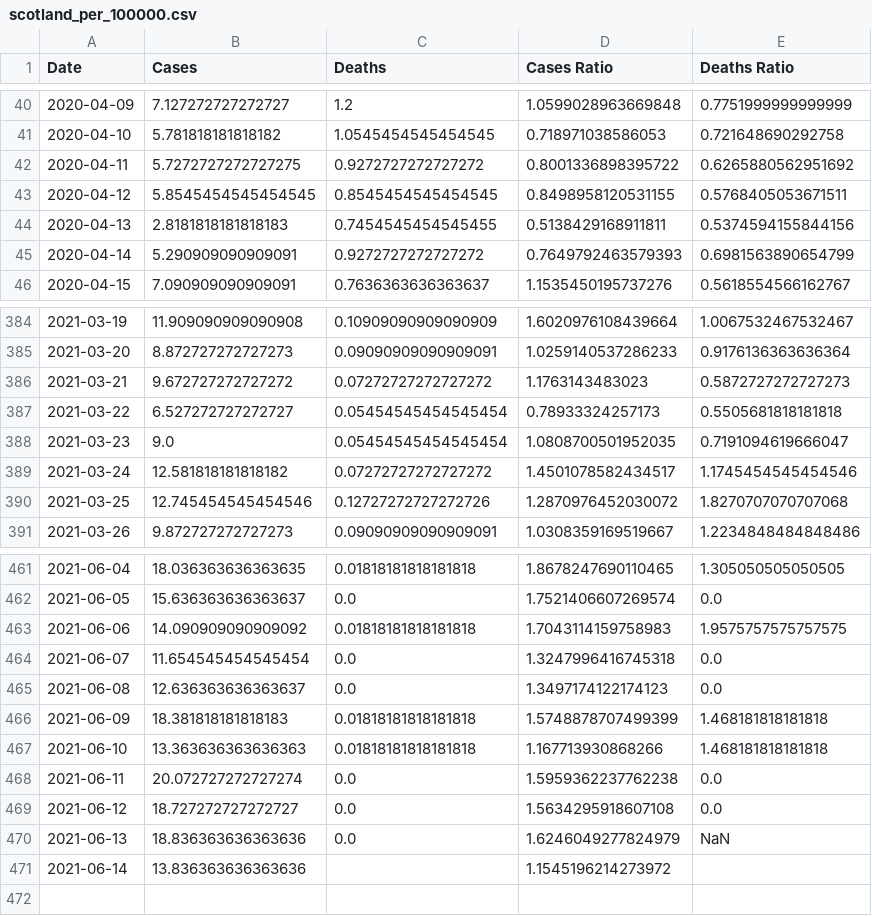
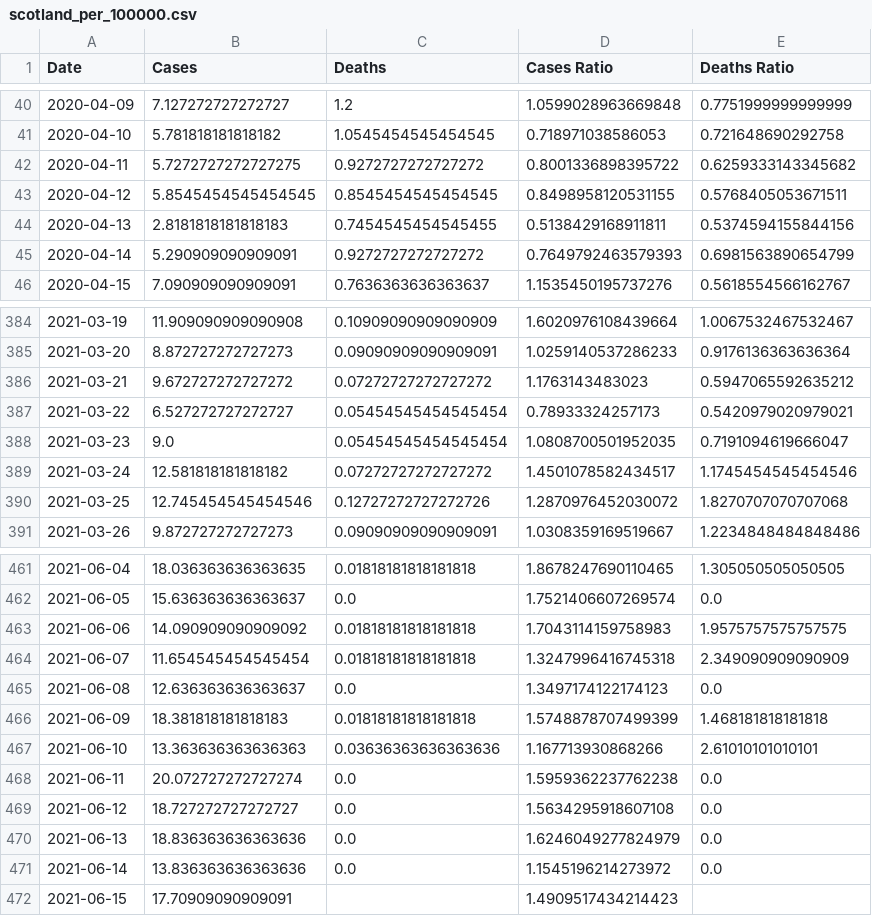
Before and after one commit to robertgauld/scotland-covid19-data, a CSV file: public/scotland_per_100000.csv, drawn as a sheet; only a part is shown, gaps mark what is left out.

```diff
--- a/public/scotland_per_100000.csv
+++ b/public/scotland_per_100000.csv
@@ -41,3 +41,3 @@ Date,Cases,Deaths,Cases Ratio,Deaths Ratio
 2020-04-10,5.781818181818182,1.0545454545454545,0.718971038586053,0.721648690292758
-2020-04-11,5.7272727272727275,0.9272727272727272,0.8001336898395722,0.6265880562951692
+2020-04-11,5.7272727272727275,0.9272727272727272,0.8001336898395722,0.6259333143345682
 2020-04-12,5.8545454545454545,0.8545454545454545,0.8498958120531155,0.5768405053671511
@@ -385,4 +385,4 @@ Date,Cases,Deaths,Cases Ratio,Deaths Ratio
 2021-03-20,8.872727272727273,0.09090909090909091,1.0259140537286233,0.9176136363636364
-2021-03-21,9.672727272727272,0.07272727272727272,1.1763143483023,0.5872727272727273
-2021-03-22,6.527272727272727,0.05454545454545454,0.78933324257173,0.5505681818181818
+2021-03-21,9.672727272727272,0.07272727272727272,1.1763143483023,0.5947065592635212
+2021-03-22,6.527272727272727,0.05454545454545454,0.78933324257173,0.5420979020979021
 2021-03-23,9.0,0.05454545454545454,1.0808700501952035,0.7191094619666047
@@ -463,9 +463,10 @@ Date,Cases,Deaths,Cases Ratio,Deaths Ratio
 2021-06-06,14.090909090909092,0.01818181818181818,1.7043114159758983,1.9575757575757575
-2021-06-07,11.654545454545454,0.0,1.3247996416745318,0.0
+2021-06-07,11.654545454545454,0.01818181818181818,1.3247996416745318,2.349090909090909
 2021-06-08,12.636363636363637,0.0,1.3497174122174123,0.0
 2021-06-09,18.381818181818183,0.01818181818181818,1.5748878707499399,1.468181818181818
-2021-06-10,13.363636363636363,0.01818181818181818,1.167713930868266,1.468181818181818
+2021-06-10,13.363636363636363,0.03636363636363636,1.167713930868266,2.61010101010101
 2021-06-11,20.072727272727274,0.0,1.5959362237762238,0.0
 2021-06-12,18.727272727272727,0.0,1.5634295918607108,0.0
-2021-06-13,18.836363636363636,0.0,1.6246049277824979,NaN
-2021-06-14,13.836363636363636,,1.1545196214273972,
+2021-06-13,18.836363636363636,0.0,1.6246049277824979,0.0
+2021-06-14,13.836363636363636,0.0,1.1545196214273972,0.0
+2021-06-15,17.70909090909091,,1.4909517434214423,
```
Also changed, not shown: public/england_per_100000.csv, public/northern_ireland_per_100000.csv, 47 other files.
